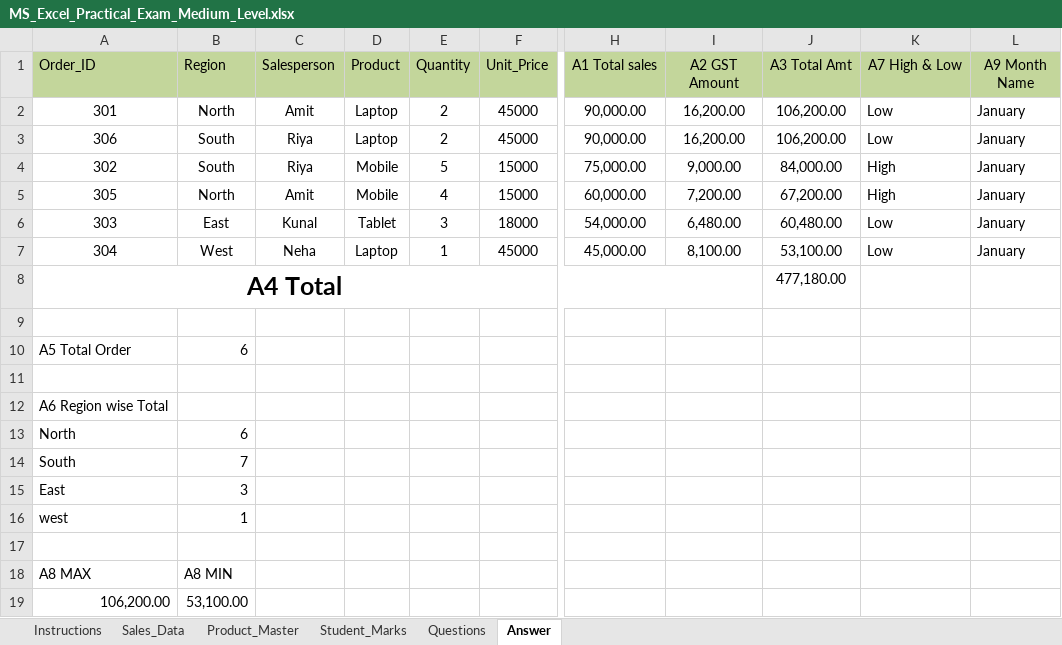
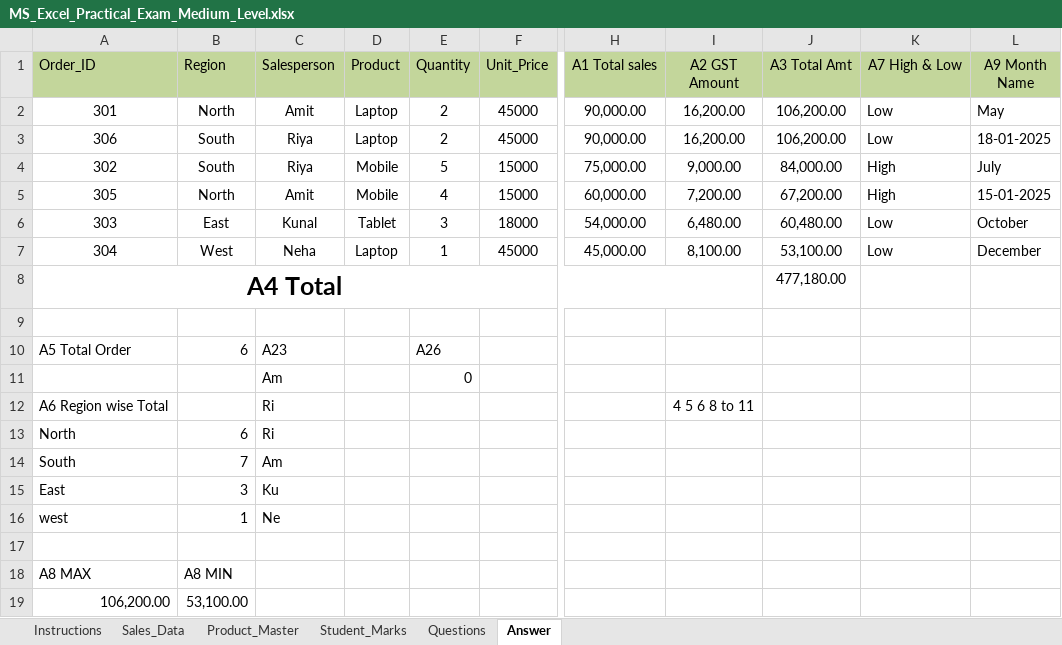
Before and after one commit to Harshi206/Excel, an Excel workbook: MS_Excel_Practical_Exam_Medium_Level.xlsx, sheet Answer, drawn as a sheet; only a part is shown, gaps mark what is left out; values as stored, in another font and other column widths than the file's, no borders; conditional formats not drawn; rows hold the shown columns only; the diff names each change by its address in the sheet, - before the commit and + after, or states it on an @@ line.

```diff
--- a/MS_Excel_Practical_Exam_Medium_Level.xlsx (sheet Answer)
+++ b/MS_Excel_Practical_Exam_Medium_Level.xlsx (sheet Answer)
-L2 (A9 Month Name): January
+L2 (A9 Month Name): May
-L3 (A9 Month Name): January
+L3 (A9 Month Name): 18-01-2025
-L4 (A9 Month Name): January
+L4 (A9 Month Name): July
-L5 (A9 Month Name): January
+L5 (A9 Month Name): 15-01-2025
-L6 (A9 Month Name): January
+L6 (A9 Month Name): October
-L7 (A9 Month Name): January
+L7 (A9 Month Name): December
-C10 (Salesperson): (empty)
+C10 (Salesperson): A23
-E10 (Quantity): (empty)
+E10 (Quantity): A26
-row 11: (empty)
+row 11:  |  | Am |  | 0
-C12:C13 (Salesperson): (empty)
+C12:C13 (Salesperson): Ri
-I12 (A2 GST Amount): (empty)
+I12 (A2 GST Amount): 4 5 6 8 to 11
-C14 (Salesperson): (empty)
+C14 (Salesperson): Am
-C15 (Salesperson): (empty)
+C15 (Salesperson): Ku
-C16 (Salesperson): (empty)
+C16 (Salesperson): Ne
```
Also changed, not shown: sheet Questions, sheet Student_Marks, sheet Sales_Data.
